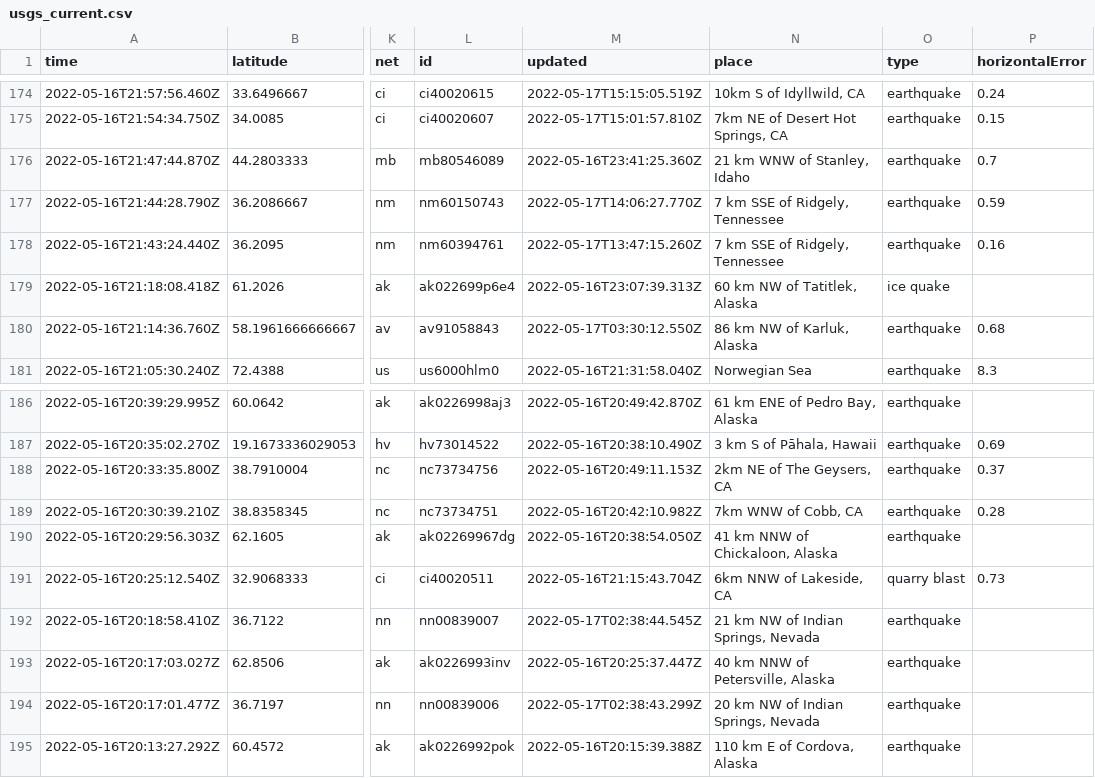
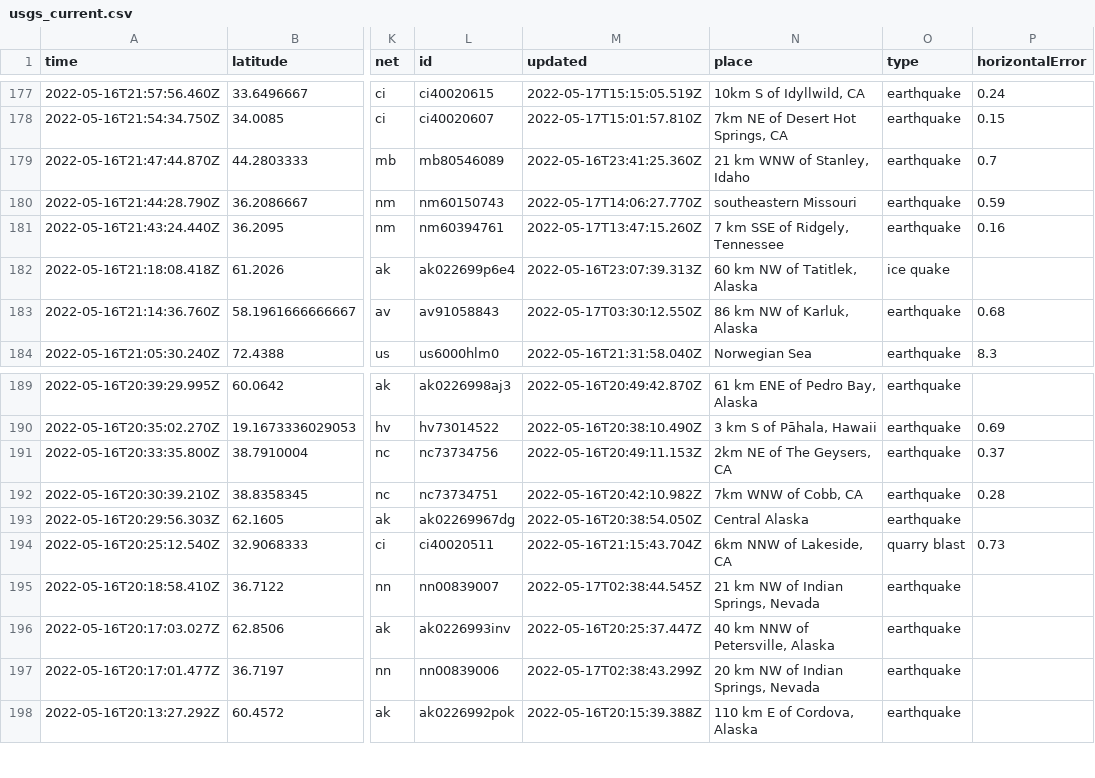
Before and after one commit to kmadden71/my-data-robot, a CSV file: usgs_current.csv, drawn as a sheet; only a part is shown, gaps mark what is left out; addresses are those after the commit; the diff covers the shown part only; the diff names each change by its address in the sheet, - before the commit and + after, or states it on an @@ line.

```diff
--- a/usgs_current.csv
+++ b/usgs_current.csv
-N180 (place): 7 km SSE of Ridgely, Tennessee
+N180 (place): southeastern Missouri
-N193 (place): 41 km NNW of Chickaloon, Alaska
+N193 (place): Central Alaska
```
Also changed, not shown: 3 added rows, 5 removed rows and 19 edited cells elsewhere in this file.
